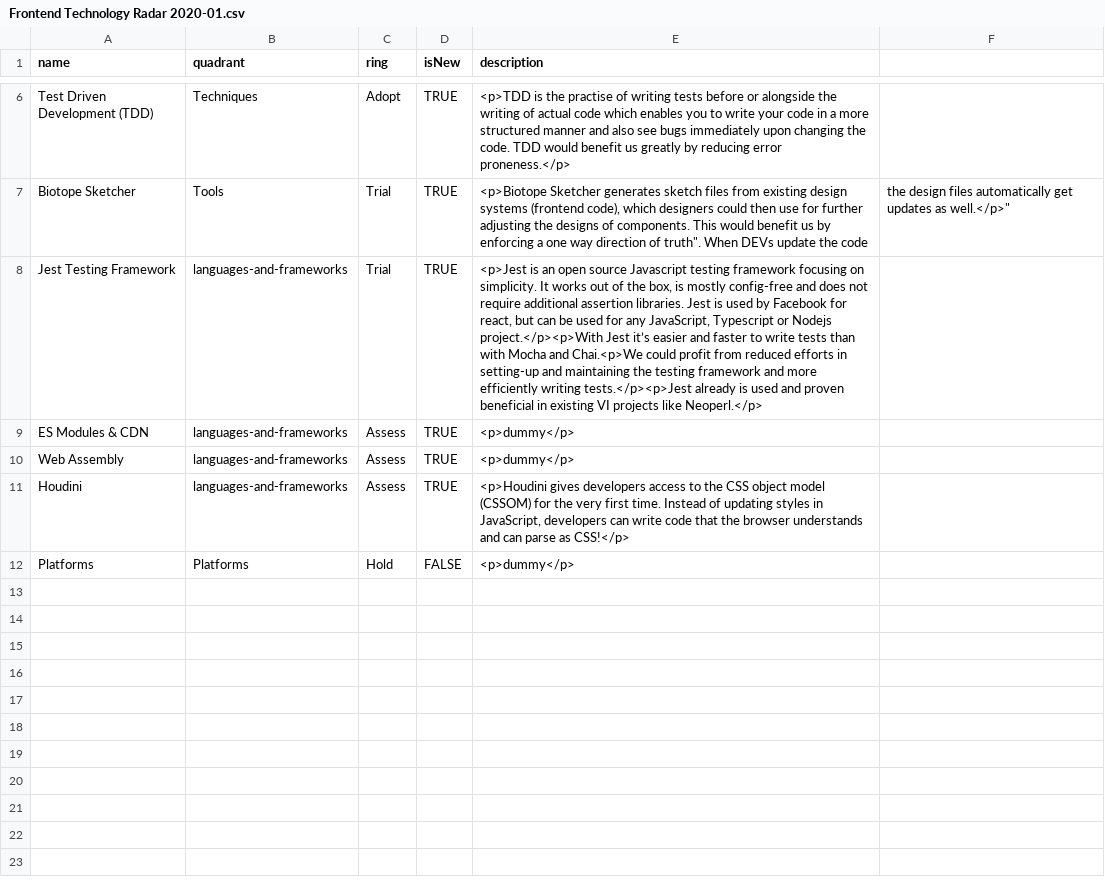
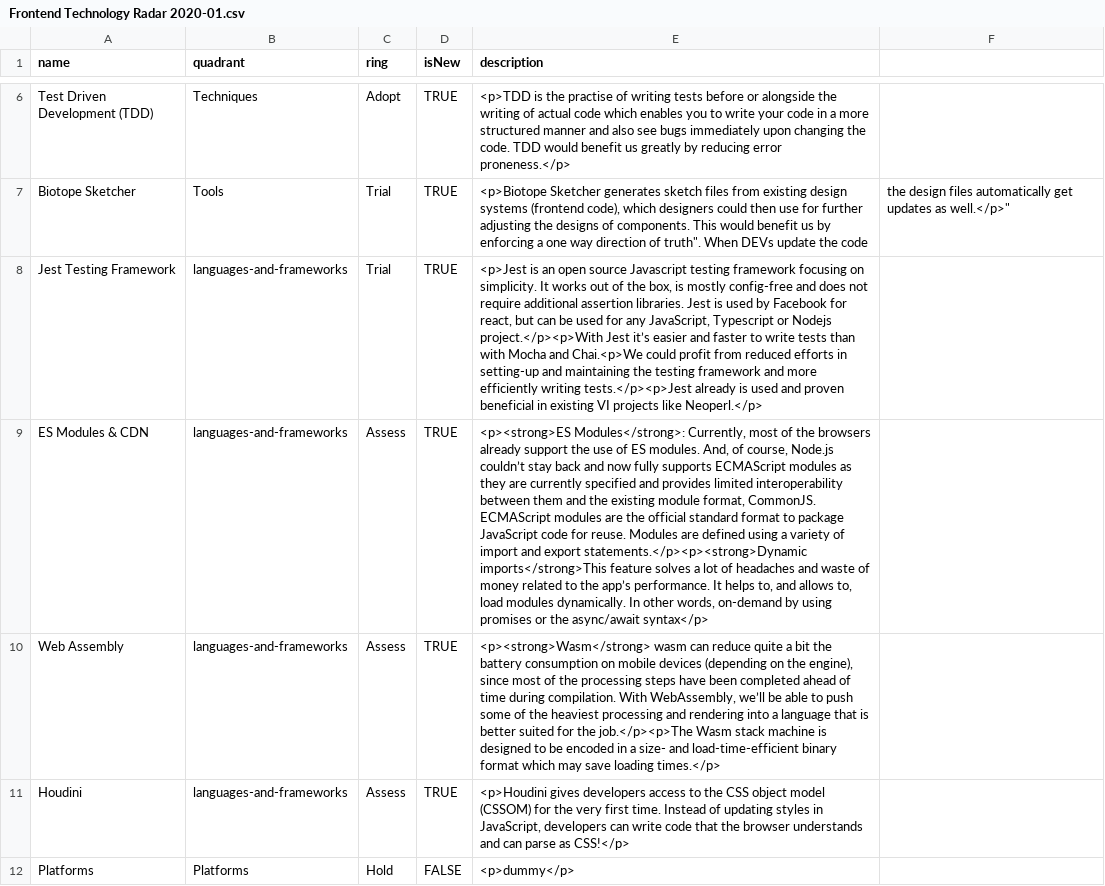
Before and after one commit to virtualidentityag/techradar, a CSV file: Frontend Technology Radar 2020-01.csv, drawn as a sheet; only a part is shown, gaps mark what is left out; the diff names each change by its address in the sheet, - before the commit and + after, or states it on an @@ line.

Commit message:
feat: add info for es module & web assembly

```diff
--- a/Frontend Technology Radar 2020-01.csv
+++ b/Frontend Technology Radar 2020-01.csv
-E9 (description): <p>dummy</p>
+E9 (description): <p><strong>ES Modules</strong>: Currently, most of the browsers already support the use of ES modules. And, of course, Node.js couldn’t stay back and now fully supports ECMAScript modules as they are currently specified and provides limited interoperability between them and the existing module format, CommonJS. ECMAScript modules are the official standard format to package JavaScript code for reuse. Modules are defined using a variety of import and export statements.</p><p><strong>Dynamic imports</strong>This feature solves a lot of headaches and waste of money related to the app’s performance. It helps to, and allows to, load modules dynamically. In other words, on-demand by using promises or the async/await syntax</p>
-E10 (description): <p>dummy</p>
+E10 (description): <p><strong>Wasm</strong> wasm can reduce quite a bit the battery consumption on mobile devices (depending on the engine), since most of the processing steps have been completed ahead of time during compilation. With WebAssembly, we’ll be able to push some of the heaviest processing and rendering into a language that is better suited for the job.</p><p>The Wasm stack machine is designed to be encoded in a size- and load-time-efficient binary format which may save loading times.</p>
```
